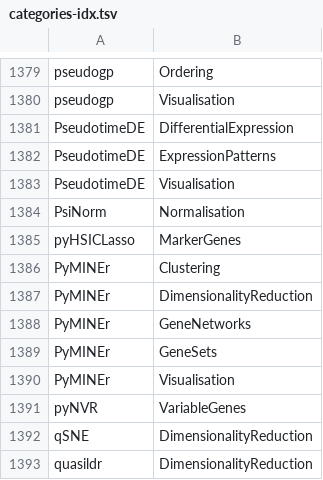
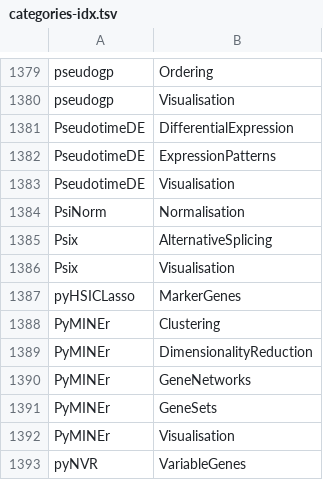
Before and after one commit to scRNA-tools/scRNA-tools, a TSV file: database/categories-idx.tsv, drawn as a sheet; only a part is shown, gaps mark what is left out; the shorter side is filled out with more unchanged rows; the diff names each change by its address in the sheet, - before the commit and + after, or states it on an @@ line.

```diff
--- a/database/categories-idx.tsv
+++ b/database/categories-idx.tsv
+row 1385: Psix | AlternativeSplicing
+row 1386: Psix | Visualisation
```
Also changed, not shown: database/doi-idx.tsv, database/ignored.tsv, 3 other files.
